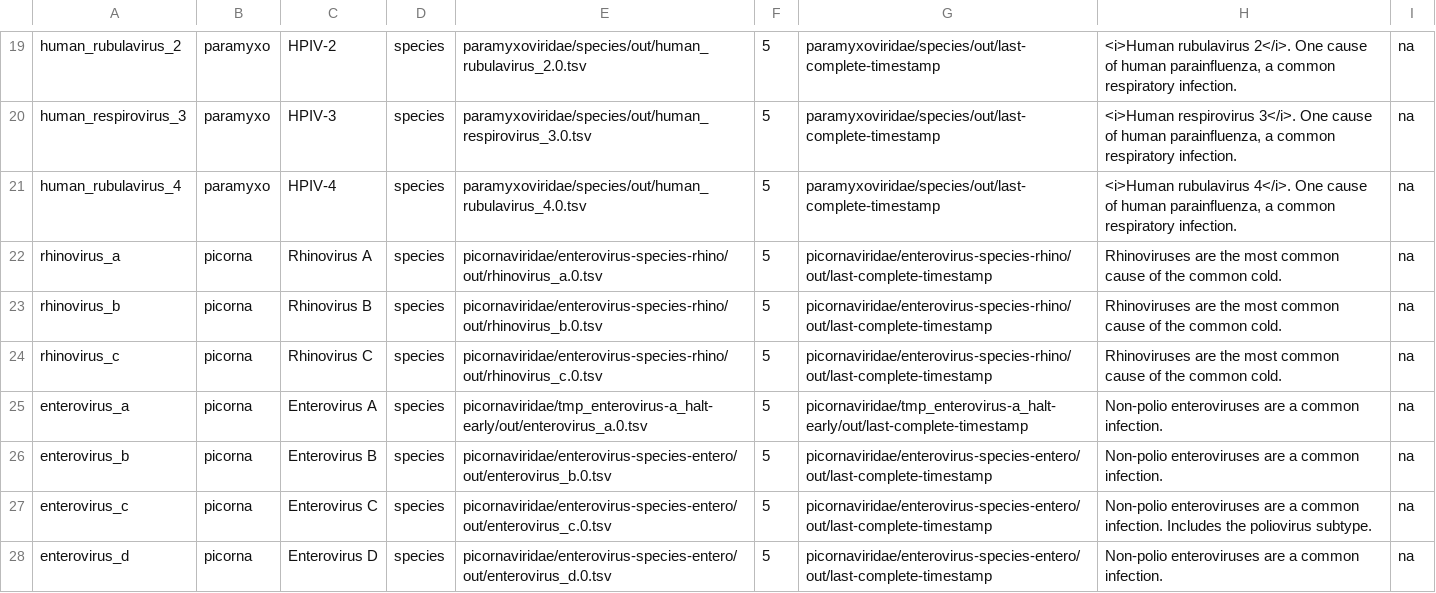
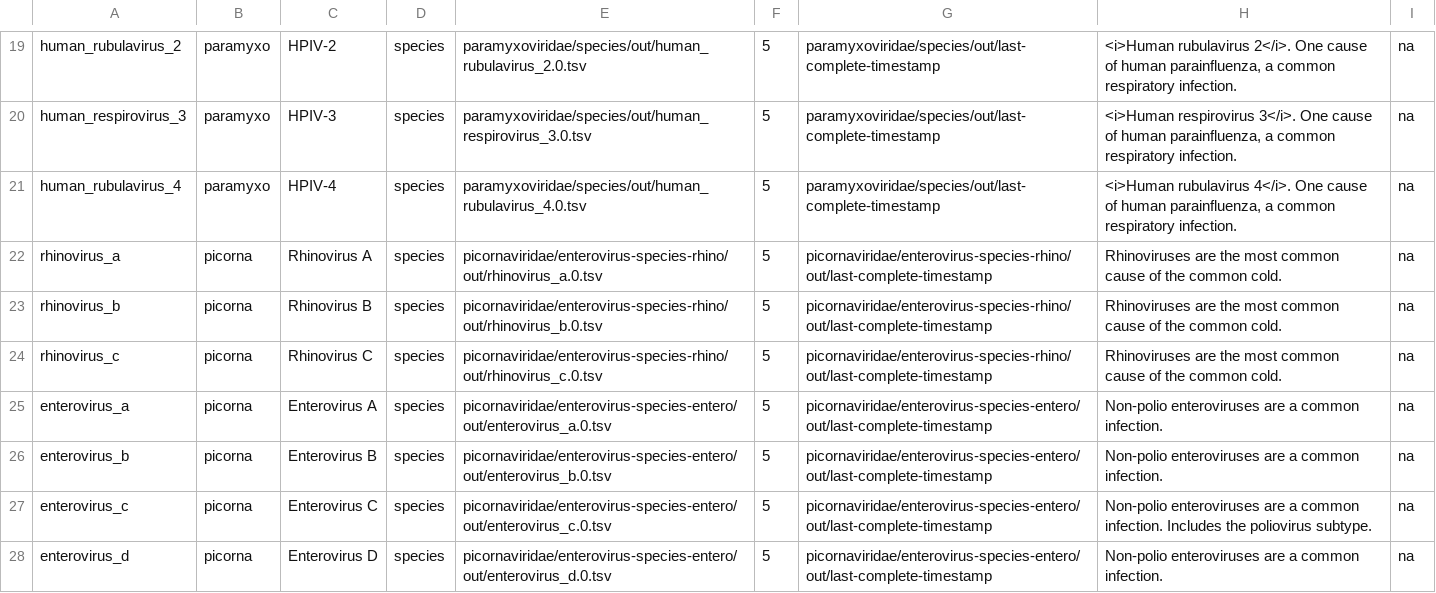
Before and after one commit to broadinstitute/adapt-designs, a TSV file: designs/designs-to-compile.tsv, drawn as a sheet; only a part is shown, gaps mark what is left out.

Commit message:
Add completed Enterovirus A/B/C/D run
This includes the Enterovirus A output, which was not yet complete in
time for the last commit.

```diff
--- a/designs/designs-to-compile.tsv
+++ b/designs/designs-to-compile.tsv
@@ -24,3 +24,3 @@ rhinovirus_b	picorna	Rhinovirus B	species	picornaviridae/enterovirus-species-rhi
 rhinovirus_c	picorna	Rhinovirus C	species	picornaviridae/enterovirus-species-rhino/out/rhinovirus_c.0.tsv	5	picornaviridae/enterovirus-species-rhino/out/last-complete-timestamp	Rhinoviruses are the most common cause of the common cold.	na
-enterovirus_a	picorna	Enterovirus A	species	picornaviridae/tmp_enterovirus-a_halt-early/out/enterovirus_a.0.tsv	5	picornaviridae/tmp_enterovirus-a_halt-early/out/last-complete-timestamp	Non-polio enteroviruses are a common infection.	na
+enterovirus_a	picorna	Enterovirus A	species	picornaviridae/enterovirus-species-entero/out/enterovirus_a.0.tsv	5	picornaviridae/enterovirus-species-entero/out/last-complete-timestamp	Non-polio enteroviruses are a common infection.	na
 enterovirus_b	picorna	Enterovirus B	species	picornaviridae/enterovirus-species-entero/out/enterovirus_b.0.tsv	5	picornaviridae/enterovirus-species-entero/out/last-complete-timestamp	Non-polio enteroviruses are a common infection.	na
```
Also changed, not shown: 3 other files.
